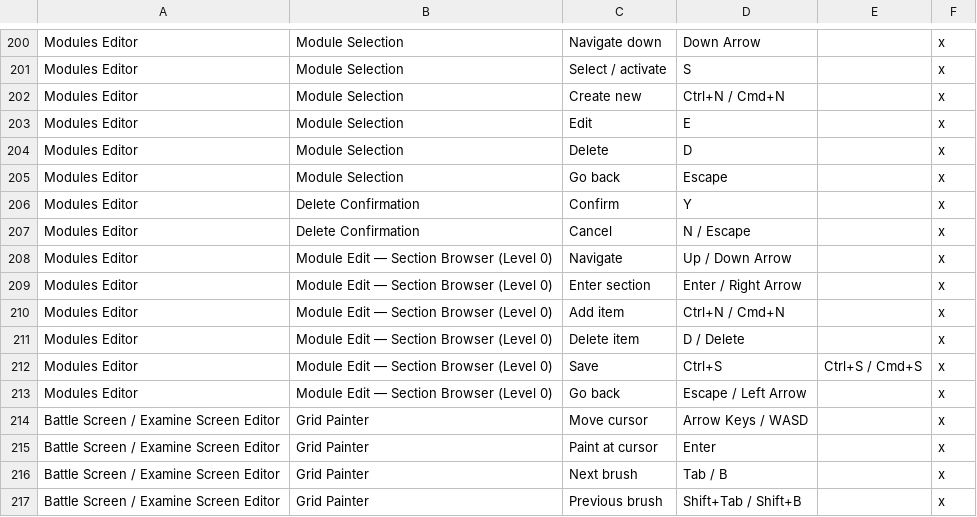
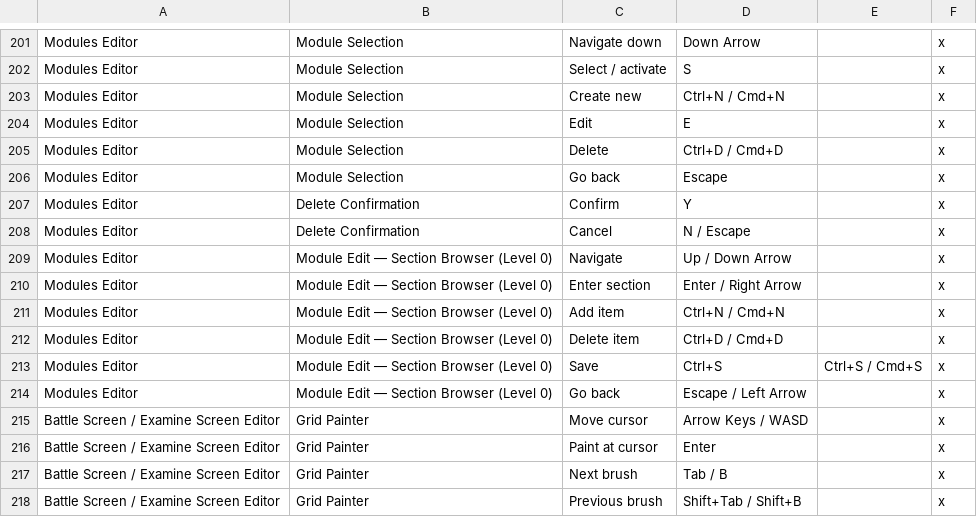
Before and after one commit to mattjcamp/game_rpg_turn_based_open_world, a CSV file: docs/dev_guides/UI_CONTROLS_AUDIT.csv, drawn as a sheet; only a part is shown, gaps mark what is left out; the diff covers the shown part only.

```diff
--- a/docs/dev_guides/UI_CONTROLS_AUDIT.csv
+++ b/docs/dev_guides/UI_CONTROLS_AUDIT.csv
@@ -203,3 +204,3 @@ Modules Editor,Module Selection,Create new,Ctrl+N / Cmd+N,,x
 Modules Editor,Module Selection,Edit,E,,x
-Modules Editor,Module Selection,Delete,D,,x
+Modules Editor,Module Selection,Delete,Ctrl+D / Cmd+D,,x
 Modules Editor,Module Selection,Go back,Escape,,x
@@ -210,3 +211,3 @@ Modules Editor,Module Edit — Section Browser (Level 0),Enter section,Enter / R
 Modules Editor,Module Edit — Section Browser (Level 0),Add item,Ctrl+N / Cmd+N,,x
-Modules Editor,Module Edit — Section Browser (Level 0),Delete item,D / Delete,,x
+Modules Editor,Module Edit — Section Browser (Level 0),Delete item,Ctrl+D / Cmd+D,,x
 Modules Editor,Module Edit — Section Browser (Level 0),Save,Ctrl+S,Ctrl+S / Cmd+S,x
```
Also changed, not shown: 1 added row and 31 edited cells elsewhere in this file, 10 other files.
